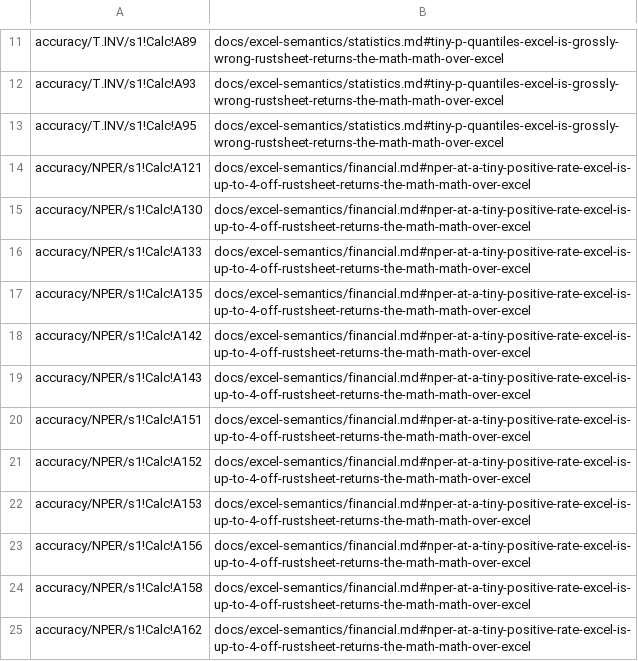
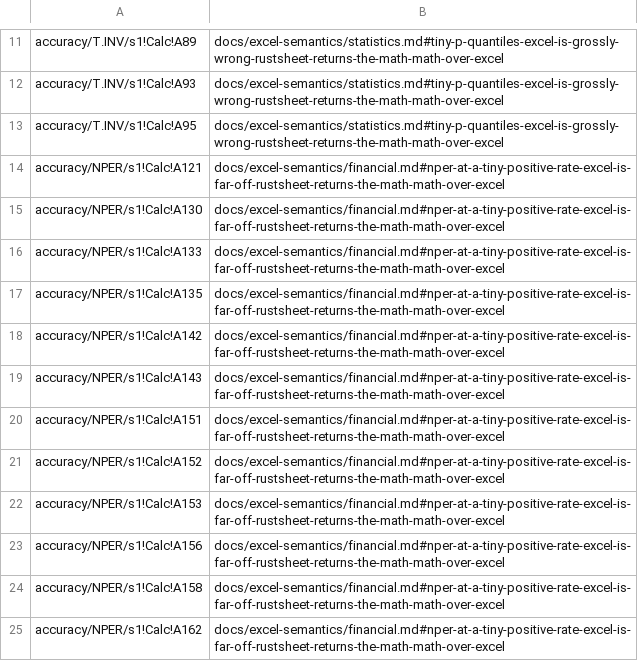
Before and after one commit to steveash/rustsheet, a TSV file: eval/accuracy/math-over-excel.tsv, drawn as a sheet; only a part is shown, gaps mark what is left out.

```diff
--- a/eval/accuracy/math-over-excel.tsv
+++ b/eval/accuracy/math-over-excel.tsv
@@ -13,13 +13,13 @@ accuracy/T.INV/s1!Calc!A93	docs/excel-semantics/statistics.md#tiny-p-quantiles-e
 accuracy/T.INV/s1!Calc!A95	docs/excel-semantics/statistics.md#tiny-p-quantiles-excel-is-grossly-wrong-rustsheet-returns-the-math-math-over-excel
-accuracy/NPER/s1!Calc!A121	docs/excel-semantics/financial.md#nper-at-a-tiny-positive-rate-excel-is-up-to-4-off-rustsheet-returns-the-math-math-over-excel
-accuracy/NPER/s1!Calc!A130	docs/excel-semantics/financial.md#nper-at-a-tiny-positive-rate-excel-is-up-to-4-off-rustsheet-returns-the-math-math-over-excel
-accuracy/NPER/s1!Calc!A133	docs/excel-semantics/financial.md#nper-at-a-tiny-positive-rate-excel-is-up-to-4-off-rustsheet-returns-the-math-math-over-excel
-accuracy/NPER/s1!Calc!A135	docs/excel-semantics/financial.md#nper-at-a-tiny-positive-rate-excel-is-up-to-4-off-rustsheet-returns-the-math-math-over-excel
-accuracy/NPER/s1!Calc!A142	docs/excel-semantics/financial.md#nper-at-a-tiny-positive-rate-excel-is-up-to-4-off-rustsheet-returns-the-math-math-over-excel
-accuracy/NPER/s1!Calc!A143	docs/excel-semantics/financial.md#nper-at-a-tiny-positive-rate-excel-is-up-to-4-off-rustsheet-returns-the-math-math-over-excel
-accuracy/NPER/s1!Calc!A151	docs/excel-semantics/financial.md#nper-at-a-tiny-positive-rate-excel-is-up-to-4-off-rustsheet-returns-the-math-math-over-excel
-accuracy/NPER/s1!Calc!A152	docs/excel-semantics/financial.md#nper-at-a-tiny-positive-rate-excel-is-up-to-4-off-rustsheet-returns-the-math-math-over-excel
-accuracy/NPER/s1!Calc!A153	docs/excel-semantics/financial.md#nper-at-a-tiny-positive-rate-excel-is-up-to-4-off-rustsheet-returns-the-math-math-over-excel
-accuracy/NPER/s1!Calc!A156	docs/excel-semantics/financial.md#nper-at-a-tiny-positive-rate-excel-is-up-to-4-off-rustsheet-returns-the-math-math-over-excel
-accuracy/NPER/s1!Calc!A158	docs/excel-semantics/financial.md#nper-at-a-tiny-positive-rate-excel-is-up-to-4-off-rustsheet-returns-the-math-math-over-excel
-accuracy/NPER/s1!Calc!A162	docs/excel-semantics/financial.md#nper-at-a-tiny-positive-rate-excel-is-up-to-4-off-rustsheet-returns-the-math-math-over-excel
+accuracy/NPER/s1!Calc!A121	docs/excel-semantics/financial.md#nper-at-a-tiny-positive-rate-excel-is-far-off-rustsheet-returns-the-math-math-over-excel
+accuracy/NPER/s1!Calc!A130	docs/excel-semantics/financial.md#nper-at-a-tiny-positive-rate-excel-is-far-off-rustsheet-returns-the-math-math-over-excel
+accuracy/NPER/s1!Calc!A133	docs/excel-semantics/financial.md#nper-at-a-tiny-positive-rate-excel-is-far-off-rustsheet-returns-the-math-math-over-excel
+accuracy/NPER/s1!Calc!A135	docs/excel-semantics/financial.md#nper-at-a-tiny-positive-rate-excel-is-far-off-rustsheet-returns-the-math-math-over-excel
+accuracy/NPER/s1!Calc!A142	docs/excel-semantics/financial.md#nper-at-a-tiny-positive-rate-excel-is-far-off-rustsheet-returns-the-math-math-over-excel
+accuracy/NPER/s1!Calc!A143	docs/excel-semantics/financial.md#nper-at-a-tiny-positive-rate-excel-is-far-off-rustsheet-returns-the-math-math-over-excel
+accuracy/NPER/s1!Calc!A151	docs/excel-semantics/financial.md#nper-at-a-tiny-positive-rate-excel-is-far-off-rustsheet-returns-the-math-math-over-excel
+accuracy/NPER/s1!Calc!A152	docs/excel-semantics/financial.md#nper-at-a-tiny-positive-rate-excel-is-far-off-rustsheet-returns-the-math-math-over-excel
+accuracy/NPER/s1!Calc!A153	docs/excel-semantics/financial.md#nper-at-a-tiny-positive-rate-excel-is-far-off-rustsheet-returns-the-math-math-over-excel
+accuracy/NPER/s1!Calc!A156	docs/excel-semantics/financial.md#nper-at-a-tiny-positive-rate-excel-is-far-off-rustsheet-returns-the-math-math-over-excel
+accuracy/NPER/s1!Calc!A158	docs/excel-semantics/financial.md#nper-at-a-tiny-positive-rate-excel-is-far-off-rustsheet-returns-the-math-math-over-excel
+accuracy/NPER/s1!Calc!A162	docs/excel-semantics/financial.md#nper-at-a-tiny-positive-rate-excel-is-far-off-rustsheet-returns-the-math-math-over-excel
```
Also changed, not shown: 5 other files.
